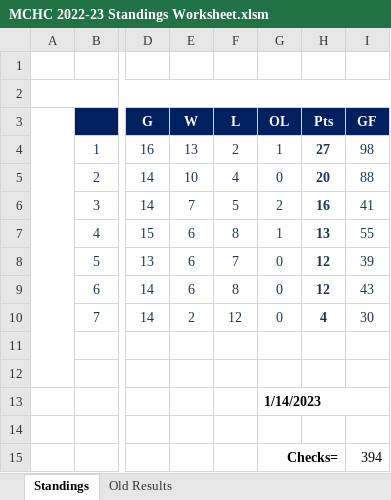
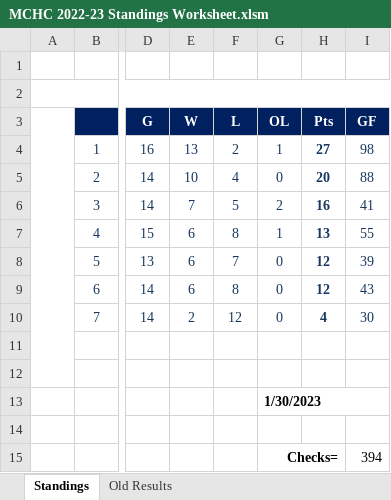
Before and after one commit to michael-m-casserly/methockey, an Excel workbook: DataFiles/MCHC 2022-23 Standings Worksheet.xlsm, sheet Standings, drawn as a sheet; only a part is shown, gaps mark what is left out; values as stored, in another font and other column widths than the file's, no borders; charts and pictures not drawn; the diff names each change by its address in the sheet, - before the commit and + after, or states it on an @@ line.

```diff
--- a/DataFiles/MCHC 2022-23 Standings Worksheet.xlsm (sheet Standings)
+++ b/DataFiles/MCHC 2022-23 Standings Worksheet.xlsm (sheet Standings)
-G13 (OL): 1/14/2023
+G13 (OL): 1/30/2023
```
Also changed, not shown: 3 other files.
